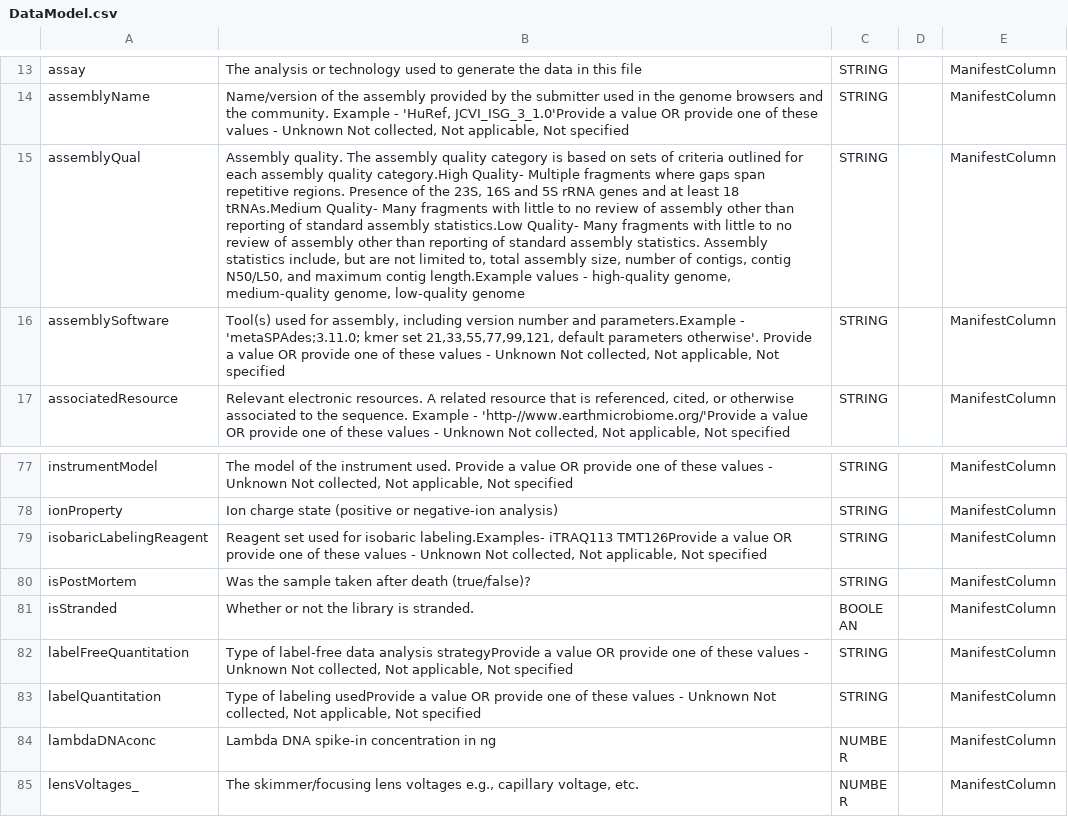
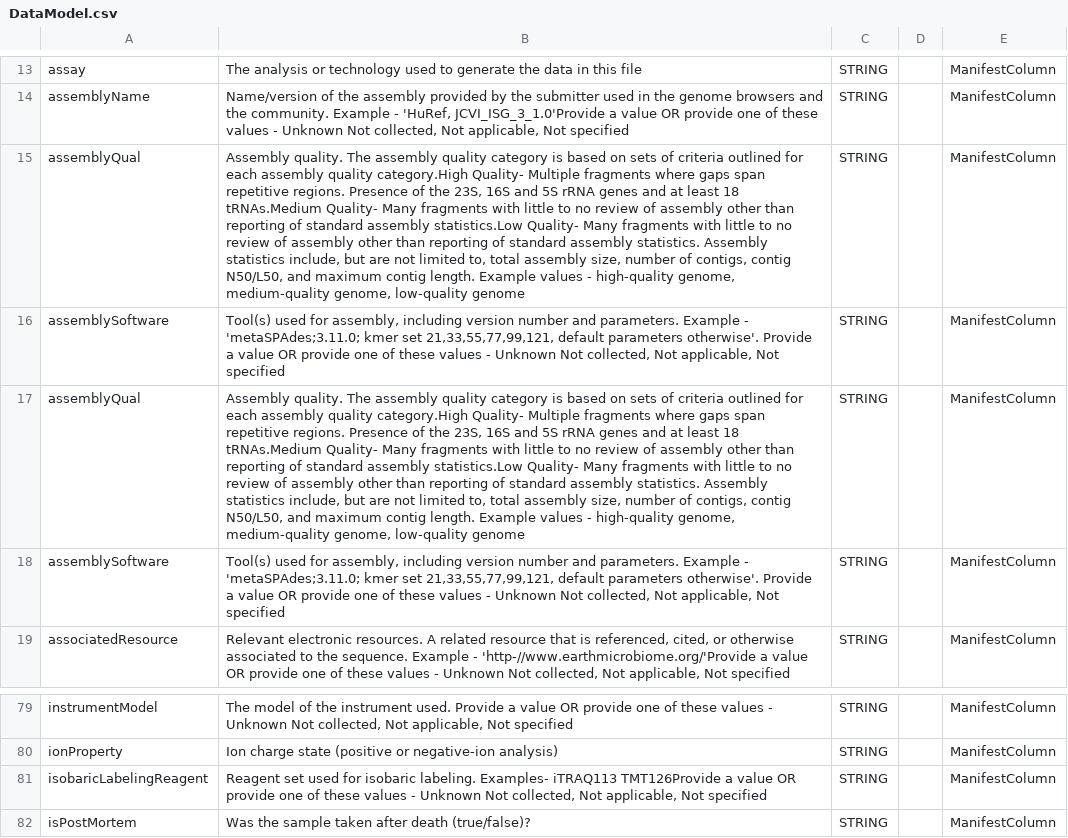
Before and after one commit to eliteportal/data-dictionary, a CSV file: _data/DataModel.csv, drawn as a sheet; only a part is shown, gaps mark what is left out; the shorter side is filled out with more unchanged rows; addresses are those after the commit; the diff names each change by its address in the sheet, - before the commit and + after, or states it on an @@ line.

```diff
--- a/_data/DataModel.csv
+++ b/_data/DataModel.csv
-B15: …maximum contig length.Example values -…
+B15: …maximum contig length. Example values -…
-B16: …number and parameters.Example - 'metaSPAdes;3.11.0;…
+B16: …number and parameters. Example - 'metaSPAdes;3.11.0;…
+row 17: assemblyQual | Assembly quality. The assembly quality category is based on sets of criteria outlined for each assembly quality category.High Quality- Multiple fragments where gaps span repetitive regions. Presence of the 23S, 16S and 5S rRNA genes and at least 18 tRNAs.Medium Quality- Many fragments with little to no review of assembly other than reporting of standard assembly statistics.Low Quality- Many fragments with little to no review of assembly other than reporting of standard assembly statistics. Assembly statistics include, but are not limited to, total assembly size, number of contigs, contig N50/L50, and maximum contig length. Example values - high-quality genome, medium-quality genome, low-quality genome | STRING |  | ManifestColumn
+row 18: assemblySoftware | Tool(s) used for assembly, including version number and parameters. Example - 'metaSPAdes;3.11.0; kmer set 21,33,55,77,99,121, default parameters otherwise'. Provide a value OR provide one of these values - Unknown Not collected, Not applicable, Not specified | STRING |  | ManifestColumn
-B81: …for isobaric labeling.Examples- iTRAQ113 TMT126Provide…
+B81: …for isobaric labeling. Examples- iTRAQ113 TMT126Provide…
```
Also changed, not shown: _data/Biospecimen_human.csv, _data/Biospecimen_non_Human.csv, 14 other files.
